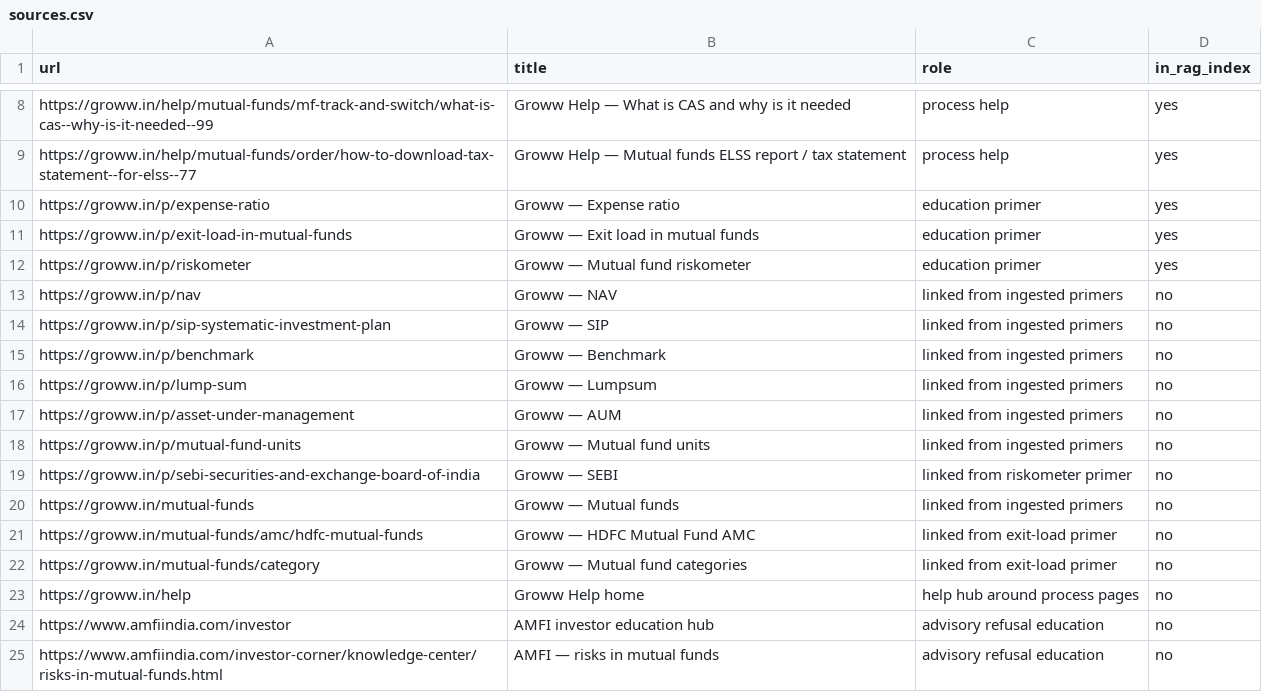
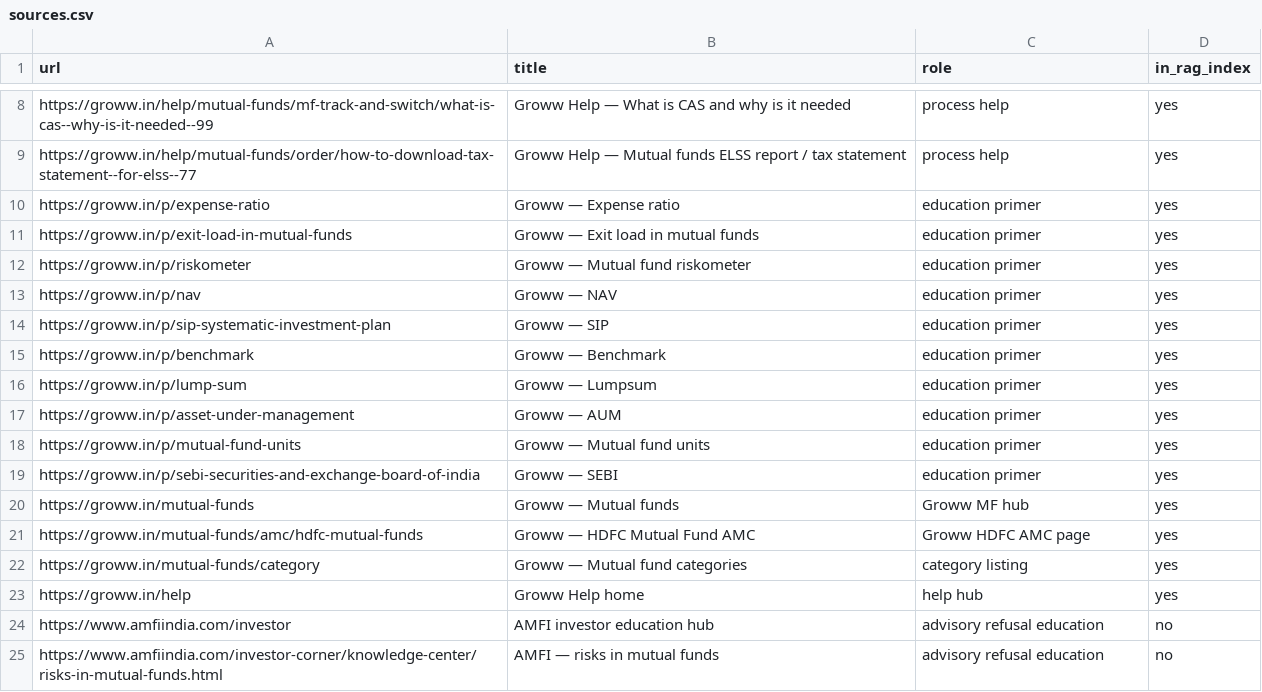
Before and after one commit to manisdevs-git/mfchatbot, a CSV file: docs/sources.csv, drawn as a sheet; only a part is shown, gaps mark what is left out.

```diff
--- a/docs/sources.csv
+++ b/docs/sources.csv
@@ -12,13 +12,13 @@ https://groww.in/p/exit-load-in-mutual-funds,Groww — Exit load in mutual funds
 https://groww.in/p/riskometer,Groww — Mutual fund riskometer,education primer,yes
-https://groww.in/p/nav,Groww — NAV,linked from ingested primers,no
-https://groww.in/p/sip-systematic-investment-plan,Groww — SIP,linked from ingested primers,no
-https://groww.in/p/benchmark,Groww — Benchmark,linked from ingested primers,no
-https://groww.in/p/lump-sum,Groww — Lumpsum,linked from ingested primers,no
-https://groww.in/p/asset-under-management,Groww — AUM,linked from ingested primers,no
-https://groww.in/p/mutual-fund-units,Groww — Mutual fund units,linked from ingested primers,no
-https://groww.in/p/sebi-securities-and-exchange-board-of-india,Groww — SEBI,linked from riskometer primer,no
-https://groww.in/mutual-funds,Groww — Mutual funds,linked from ingested primers,no
-https://groww.in/mutual-funds/amc/hdfc-mutual-funds,Groww — HDFC Mutual Fund AMC,linked from exit-load primer,no
-https://groww.in/mutual-funds/category,Groww — Mutual fund categories,linked from exit-load primer,no
-https://groww.in/help,Groww Help home,help hub around process pages,no
+https://groww.in/p/nav,Groww — NAV,education primer,yes
+https://groww.in/p/sip-systematic-investment-plan,Groww — SIP,education primer,yes
+https://groww.in/p/benchmark,Groww — Benchmark,education primer,yes
+https://groww.in/p/lump-sum,Groww — Lumpsum,education primer,yes
+https://groww.in/p/asset-under-management,Groww — AUM,education primer,yes
+https://groww.in/p/mutual-fund-units,Groww — Mutual fund units,education primer,yes
+https://groww.in/p/sebi-securities-and-exchange-board-of-india,Groww — SEBI,education primer,yes
+https://groww.in/mutual-funds,Groww — Mutual funds,Groww MF hub,yes
+https://groww.in/mutual-funds/amc/hdfc-mutual-funds,Groww — HDFC Mutual Fund AMC,Groww HDFC AMC page,yes
+https://groww.in/mutual-funds/category,Groww — Mutual fund categories,category listing,yes
+https://groww.in/help,Groww Help home,help hub,yes
 https://www.amfiindia.com/investor,AMFI investor education hub,advisory refusal education,no
```
Also changed, not shown: 37 other files.
